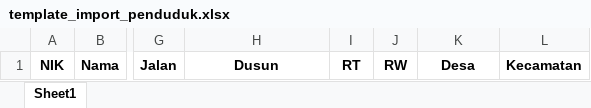
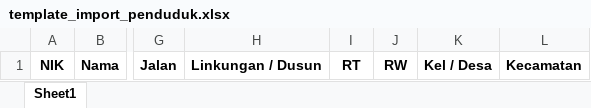
Before and after one commit to fardanjamhal/pull_fardan2, an Excel workbook: admin/penduduk/template_import_penduduk.xlsx, sheet Sheet1, drawn as a sheet; only a part is shown, gaps mark what is left out; values as stored, in another font and other column widths than the file's, no borders; the diff names each change by its address in the sheet, - before the commit and + after, or states it on an @@ line.

```diff
--- a/admin/penduduk/template_import_penduduk.xlsx (sheet Sheet1)
+++ b/admin/penduduk/template_import_penduduk.xlsx (sheet Sheet1)
-H1: Dusun
+H1: Linkungan / Dusun
-K1: Desa
+K1: Kel / Desa
```
Also changed, not shown: 7 other files.
